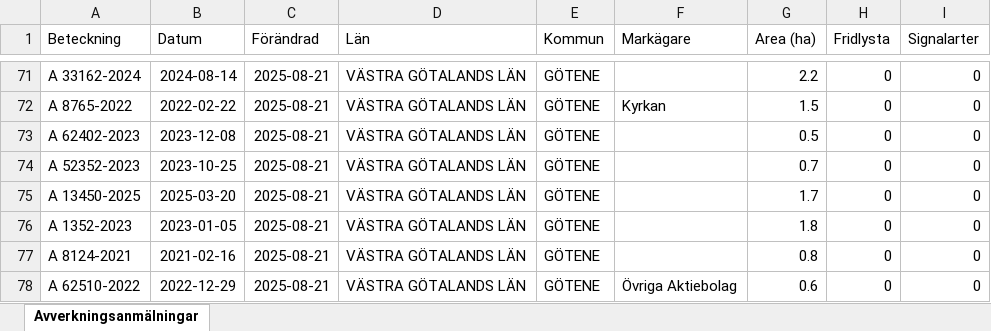
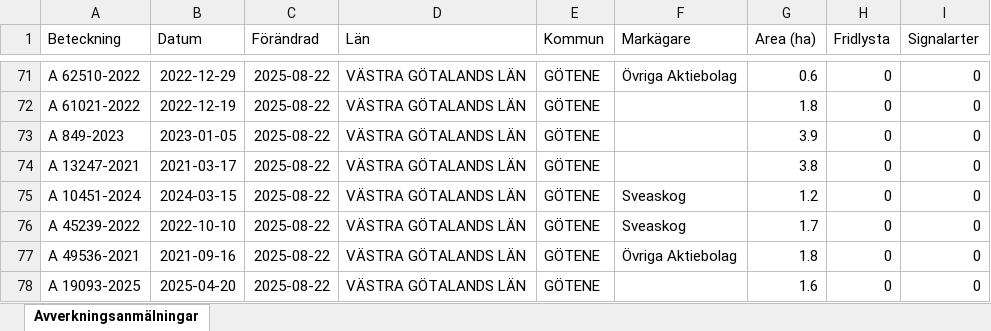
Before and after one commit to klasma/Logging_1471, an Excel workbook: Översikt GÖTENE.xlsx, sheet Avverkningsanmälningar, drawn as a sheet; only a part is shown, gaps mark what is left out; values as stored, in another font and other column widths than the file's, no borders; the diff covers the shown part only; the diff names each change by its address in the sheet, - before the commit and + after, or states it on an @@ line.

```diff
--- a/Översikt GÖTENE.xlsx (sheet Avverkningsanmälningar)
+++ b/Översikt GÖTENE.xlsx (sheet Avverkningsanmälningar)
-A71 (Beteckning): A 33162-2024
+A71 (Beteckning): A 62510-2022
-B71 (Datum): 2024-08-14
+B71 (Datum): 2022-12-29
-C71:C78 (Förändrad): 2025-08-21
+C71:C78 (Förändrad): 2025-08-22
-F71 (Markägare): (empty)
+F71 (Markägare): Övriga Aktiebolag
-G71 (Area (ha)): 2.2
+G71 (Area (ha)): 0.6
-A72 (Beteckning): A 8765-2022
+A72 (Beteckning): A 61021-2022
-B72 (Datum): 2022-02-22
+B72 (Datum): 2022-12-19
-F72 (Markägare): Kyrkan
+F72 (Markägare): (empty)
-G72 (Area (ha)): 1.5
+G72 (Area (ha)): 1.8
-A73 (Beteckning): A 62402-2023
+A73 (Beteckning): A 849-2023
-B73 (Datum): 2023-12-08
+B73 (Datum): 2023-01-05
-G73 (Area (ha)): 0.5
+G73 (Area (ha)): 3.9
-A74 (Beteckning): A 52352-2023
+A74 (Beteckning): A 13247-2021
-B74 (Datum): 2023-10-25
+B74 (Datum): 2021-03-17
-G74 (Area (ha)): 0.7
+G74 (Area (ha)): 3.8
-A75 (Beteckning): A 13450-2025
+A75 (Beteckning): A 10451-2024
-B75 (Datum): 2025-03-20
+B75 (Datum): 2024-03-15
-F75:F76 (Markägare): (empty)
+F75:F76 (Markägare): Sveaskog
-G75 (Area (ha)): 1.7
+G75 (Area (ha)): 1.2
-A76 (Beteckning): A 1352-2023
+A76 (Beteckning): A 45239-2022
-B76 (Datum): 2023-01-05
+B76 (Datum): 2022-10-10
-G76 (Area (ha)): 1.8
+G76 (Area (ha)): 1.7
-A77 (Beteckning): A 8124-2021
+A77 (Beteckning): A 49536-2021
-B77 (Datum): 2021-02-16
+B77 (Datum): 2021-09-16
-F77 (Markägare): (empty)
+F77 (Markägare): Övriga Aktiebolag
-G77 (Area (ha)): 0.8
+G77 (Area (ha)): 1.8
-A78 (Beteckning): A 62510-2022
+A78 (Beteckning): A 19093-2025
-B78 (Datum): 2022-12-29
+B78 (Datum): 2025-04-20
-F78 (Markägare): Övriga Aktiebolag
+F78 (Markägare): (empty)
-G78 (Area (ha)): 0.6
+G78 (Area (ha)): 1.6
```
Also changed, not shown: 767 edited cells elsewhere in this sheet, artfynd/A 12658-2023 artfynd.xlsx, artfynd/A 12865-2022 artfynd.xlsx, 36 other files.
